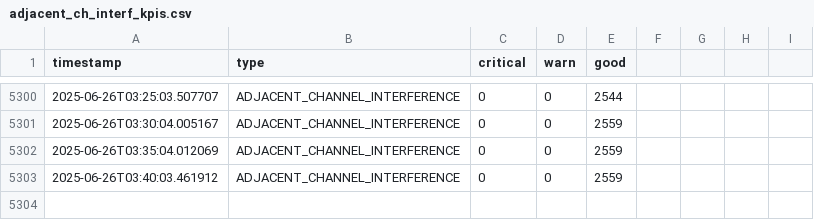
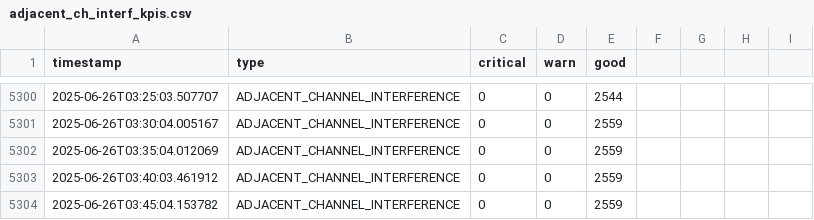
Before and after one commit to lesferrell/Reports, a CSV file: adjacent_ch_interf_kpis.csv, drawn as a sheet; only a part is shown, gaps mark what is left out.

```diff
--- a/adjacent_ch_interf_kpis.csv
+++ b/adjacent_ch_interf_kpis.csv
@@ -5303 +5303,2 @@ timestamp,type,critical,warn,good
 2025-06-26T03:40:03.461912,ADJACENT_CHANNEL_INTERFERENCE,0,0,2559
+2025-06-26T03:45:04.153782,ADJACENT_CHANNEL_INTERFERENCE,0,0,2559
```
Also changed, not shown: co_channel_kpis.csv, coverage_kpis.csv, 4 other files.
